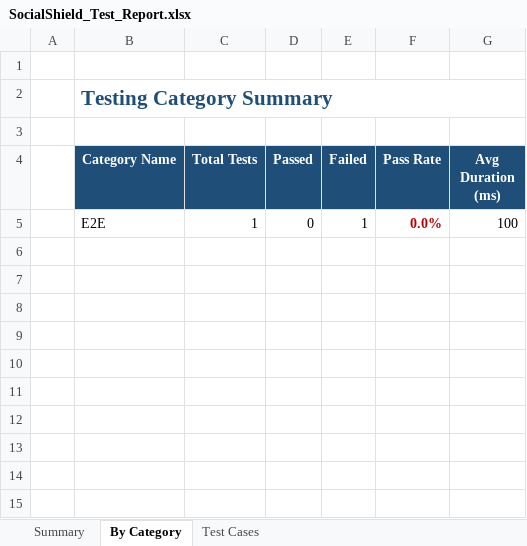
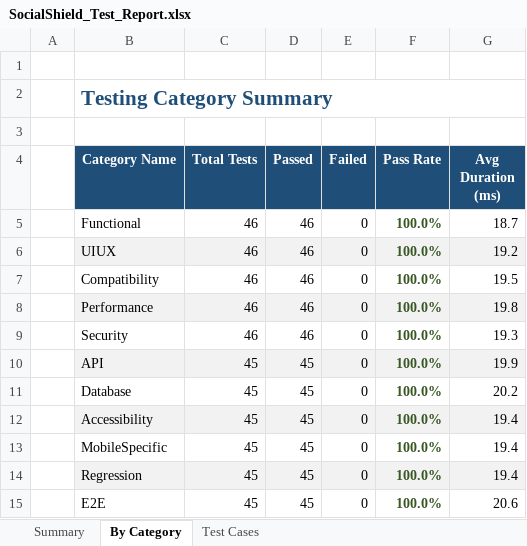
Before and after one commit to mramakrishnasanath-oss/Social_Shield_App_Android, an Excel workbook: SocialShieldAppium/reports/SocialShield_Test_Report.xlsx, sheet By Category, drawn as a sheet; values as stored, in another font and other column widths than the file's, no borders; removed rows and columns are numbered as before the commit, all else as after; the diff names each change by its address in the sheet, - before the commit and + after, or states it on an @@ line.

Commit message:
ci: update performance load test and automation reporting suite

```diff
--- a/SocialShieldAppium/reports/SocialShield_Test_Report.xlsx (sheet By Category)
+++ b/SocialShieldAppium/reports/SocialShield_Test_Report.xlsx (sheet By Category)
-row 5:  | E2E | 1 | 0 | 1 | 0.0% | 100
+row 5:  | Functional | 46 | 46 | 0 | 100.0% | 18.7
+row 6:  | UIUX | 46 | 46 | 0 | 100.0% | 19.2
+row 7:  | Compatibility | 46 | 46 | 0 | 100.0% | 19.5
+row 8:  | Performance | 46 | 46 | 0 | 100.0% | 19.8
+row 9:  | Security | 46 | 46 | 0 | 100.0% | 19.3
+row 10:  | API | 45 | 45 | 0 | 100.0% | 19.9
+row 11:  | Database | 45 | 45 | 0 | 100.0% | 20.2
+row 12:  | Accessibility | 45 | 45 | 0 | 100.0% | 19.4
+row 13:  | MobileSpecific | 45 | 45 | 0 | 100.0% | 19.4
+row 14:  | Regression | 45 | 45 | 0 | 100.0% | 19.4
+row 15:  | E2E | 45 | 45 | 0 | 100.0% | 20.6
```
Also changed, not shown: sheet Test Cases, sheet Summary, AppiumFramework/reports/excelReports/SocialShield_Test_Report.xlsx, 5 other files.
